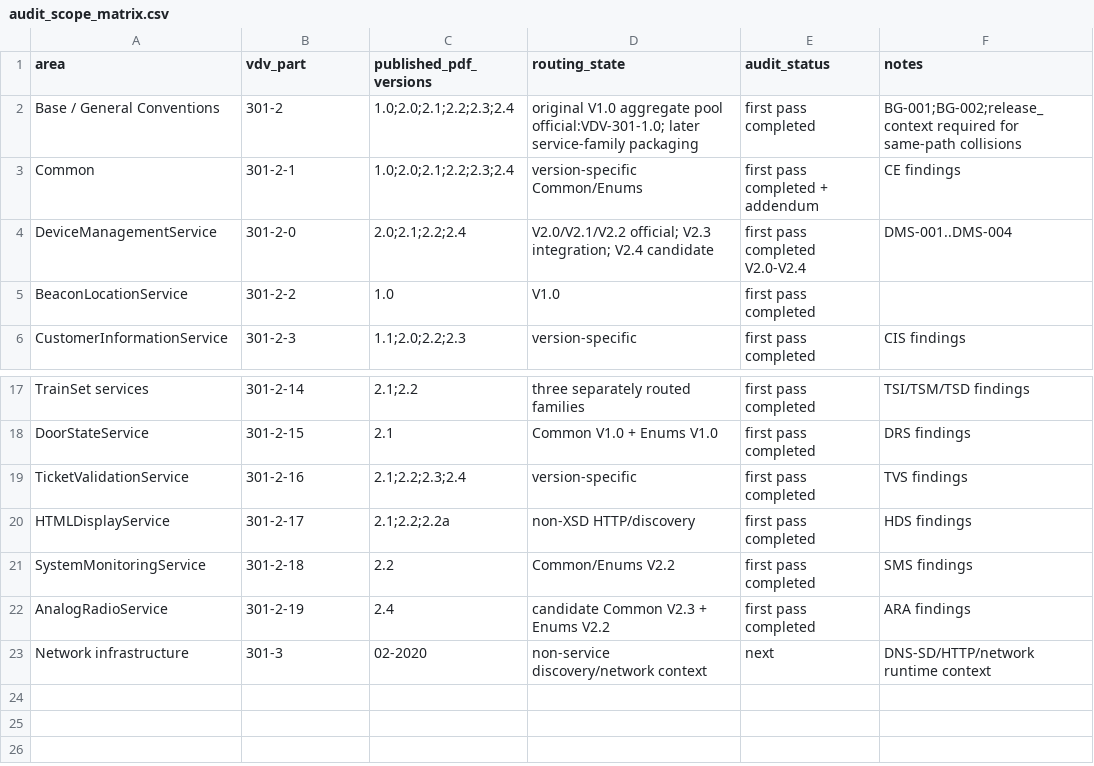
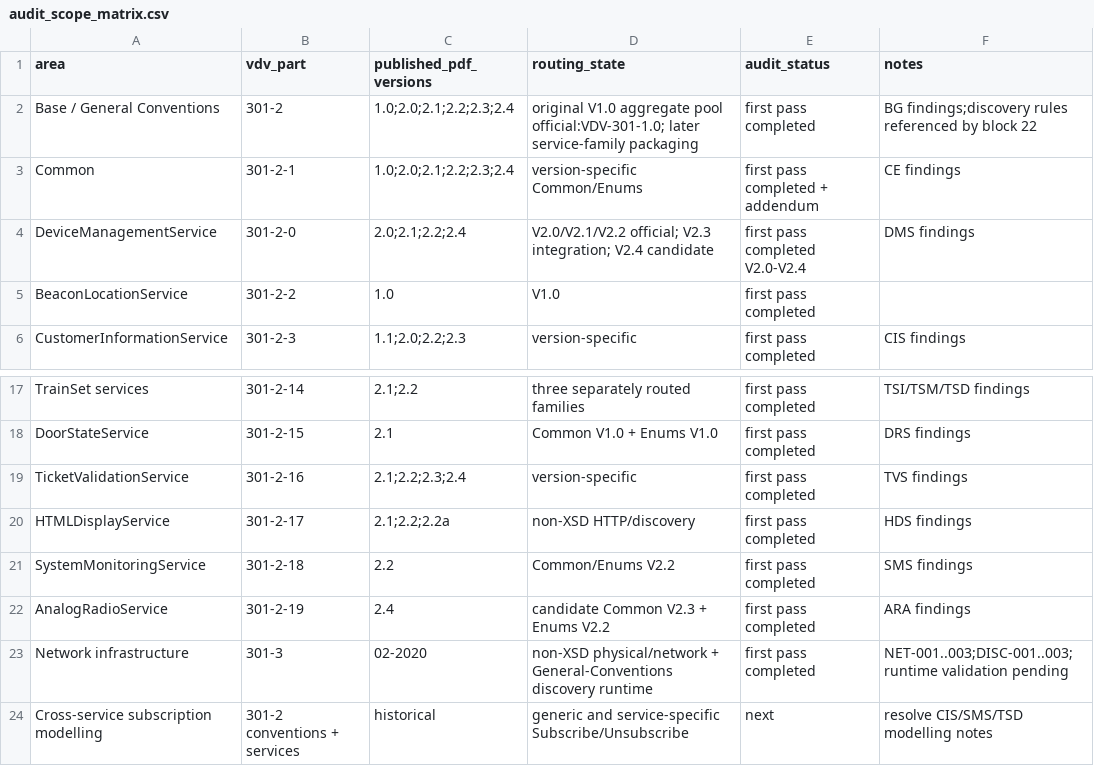
Before and after one commit to MarcLeinenDE/VDV301, a CSV file: docs/pdf_xsd_semantic_audit/generated/audit_scope_matrix.csv, drawn as a sheet; only a part is shown, gaps mark what is left out; the diff names each change by its address in the sheet, - before the commit and + after, or states it on an @@ line.

Commit message:
Complete network infrastructure and discovery context audit

```diff
--- a/docs/pdf_xsd_semantic_audit/generated/audit_scope_matrix.csv
+++ b/docs/pdf_xsd_semantic_audit/generated/audit_scope_matrix.csv
-F2 (notes): BG-001;BG-002;release_context required for same-path collisions
+F2 (notes): BG findings;discovery rules referenced by block 22
-F4 (notes): DMS-001..DMS-004
+F4 (notes): DMS findings
-D23 (routing_state): non-service discovery/network context
+D23 (routing_state): non-XSD physical/network + General-Conventions discovery runtime
-E23 (audit_status): next
+E23 (audit_status): first pass completed
-F23 (notes): DNS-SD/HTTP/network runtime context
+F23 (notes): NET-001..003;DISC-001..003;runtime validation pending
+row 24: Cross-service subscription modelling | 301-2 conventions + services | historical | generic and service-specific Subscribe/Unsubscribe | next | resolve CIS/SMS/TSD modelling notes
```
Also changed, not shown: 6 other files.
